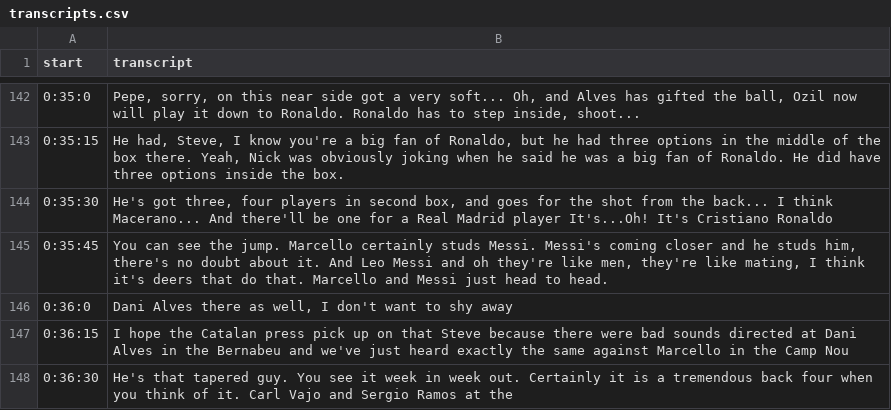
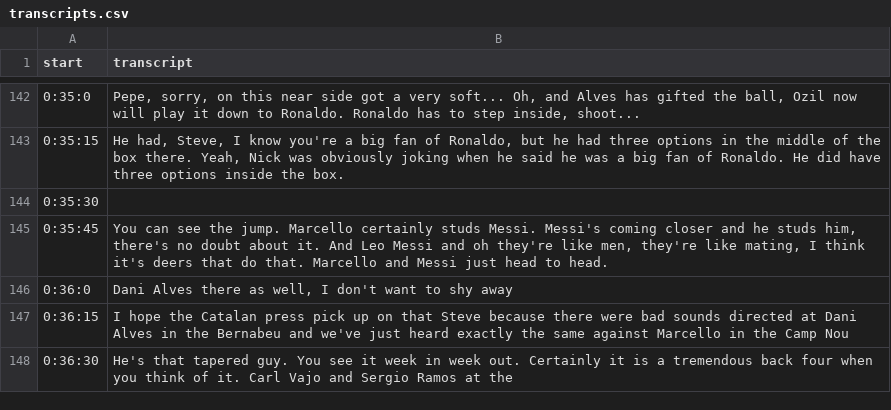
Before and after one commit to rakechen-0307/GenAI-Star, a CSV file: Dienruei/soccer/transcripts.csv, drawn as a sheet; only a part is shown, gaps mark what is left out; the diff covers the shown part only.

```diff
--- a/Dienruei/soccer/transcripts.csv
+++ b/Dienruei/soccer/transcripts.csv
@@ -143,3 +143,3 @@ start,transcript
 0:35:15,"He had, Steve, I know you're a big fan of Ronaldo, but he had three options in the middle of the box there. Yeah, Nick was obviously joking when he said he was a big fan of Ronaldo. He did have three options inside the box."
-0:35:30,"He's got three, four players in second box, and goes for the shot from the back... I think Macerano... And there'll be one for a Real Madrid player It's...Oh! It's Cristiano Ronaldo"
+0:35:30,
 0:35:45,"You can see the jump. Marcello certainly studs Messi. Messi's coming closer and he studs him, there's no doubt about it. And Leo Messi and oh they're like men, they're like mating, I think it's deers that do that. Marcello and Messi just head to head."
```
Also changed, not shown: 26 edited cells elsewhere in this file, Dienruei/baseball_highlight/transcripts.csv, 11 other files.
